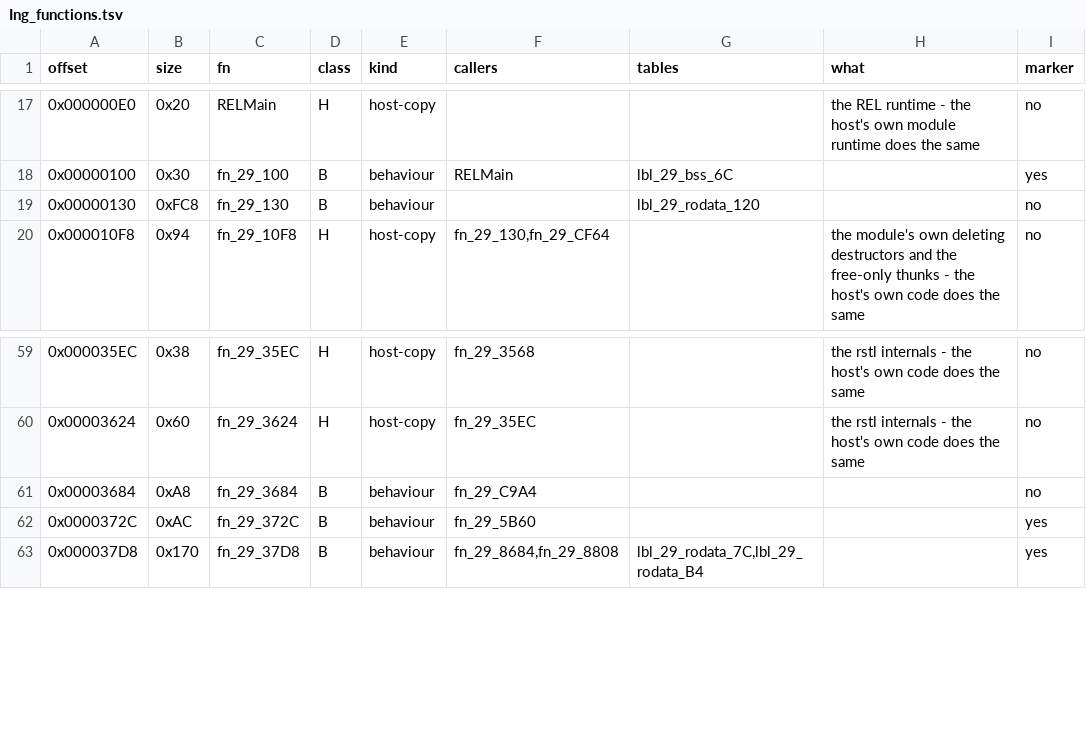
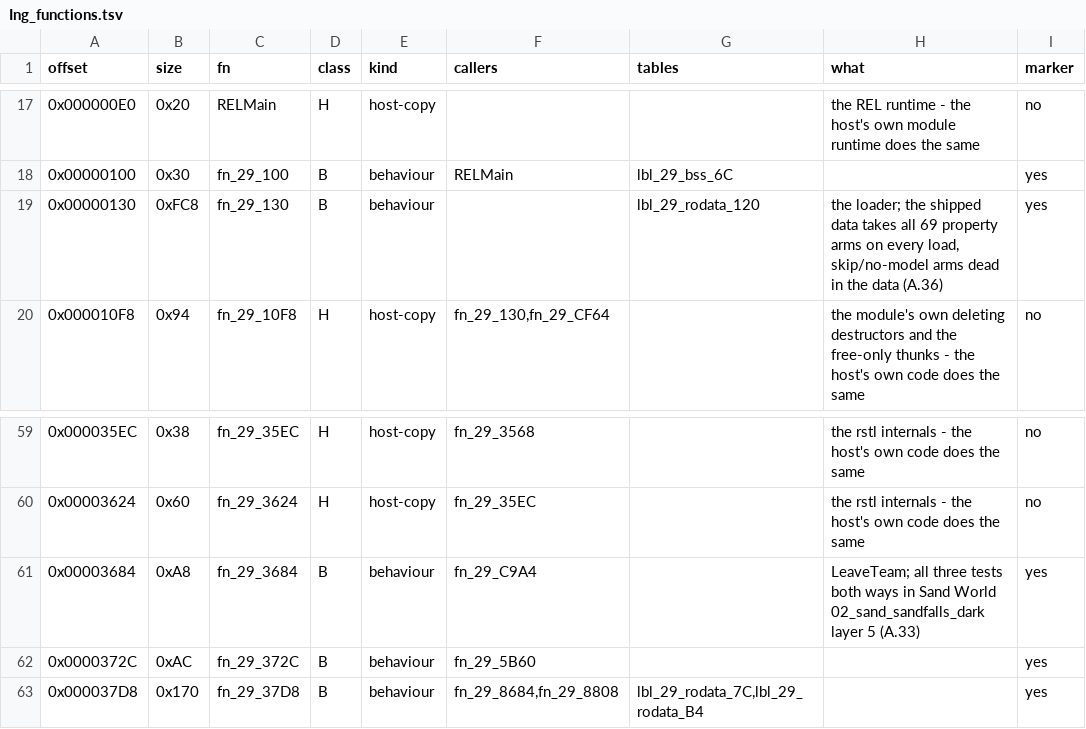
Before and after one commit to NitrosGits/MetroidPrime2Port-DSU, a TSV file: docs/module-analysis/Ing_functions.tsv, drawn as a sheet; only a part is shown, gaps mark what is left out.

Commit message:
Ing: fn_29_130 loader marked (shipped-data scan: all 69 property arms on every load), tsv rows 130/3684
tools/drivers/ing_loader_scan.py reads fn_29_130's 69 cmpw ids (asm 0x1BC-0xC40) and every INGS
placement on the disc: 40 placements, all 69 ids in each, no other id (0xC4C skip arm dead),
every one with an ANCS (0xCA8 no-model arm dead). fn_29_3684's row: marked since A.33.

```diff
--- a/docs/module-analysis/Ing_functions.tsv
+++ b/docs/module-analysis/Ing_functions.tsv
@@ -18,3 +18,3 @@ offset	size	fn	class	kind	callers	tables	what	marker
 0x00000100	0x30	fn_29_100	B	behaviour	RELMain	lbl_29_bss_6C		yes
-0x00000130	0xFC8	fn_29_130	B	behaviour		lbl_29_rodata_120		no
+0x00000130	0xFC8	fn_29_130	B	behaviour		lbl_29_rodata_120	the loader; the shipped data takes all 69 property arms on every load, skip/no-model arms dead in the data (A.36)	yes
 0x000010F8	0x94	fn_29_10F8	H	host-copy	fn_29_130,fn_29_CF64		the module's own deleting destructors and the free-only thunks - the host's own code does the same	no
@@ -60,3 +60,3 @@ offset	size	fn	class	kind	callers	tables	what	marker
 0x00003624	0x60	fn_29_3624	H	host-copy	fn_29_35EC		the rstl internals - the host's own code does the same	no
-0x00003684	0xA8	fn_29_3684	B	behaviour	fn_29_C9A4			no
+0x00003684	0xA8	fn_29_3684	B	behaviour	fn_29_C9A4		LeaveTeam; all three tests both ways in Sand World 02_sand_sandfalls_dark layer 5 (A.33)	yes
 0x0000372C	0xAC	fn_29_372C	B	behaviour	fn_29_5B60			yes
```
Also changed, not shown: 2 other files.
